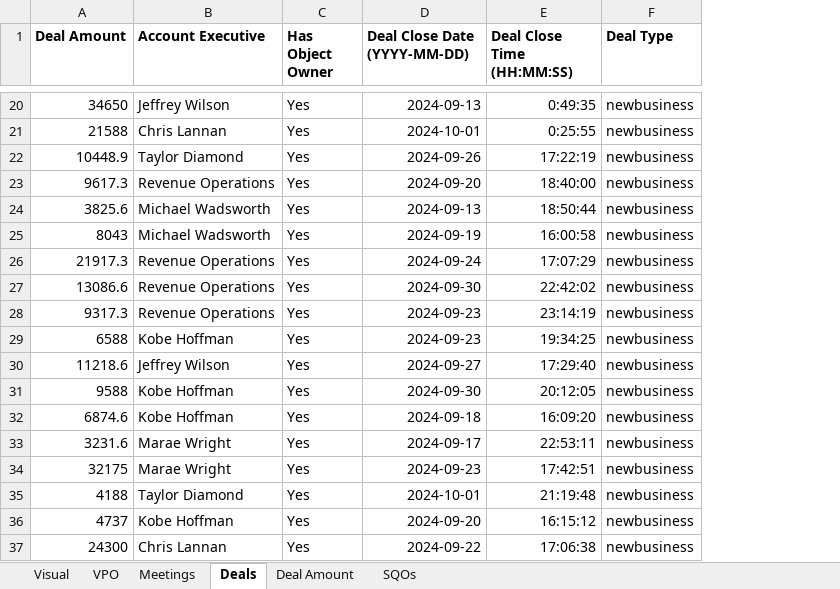
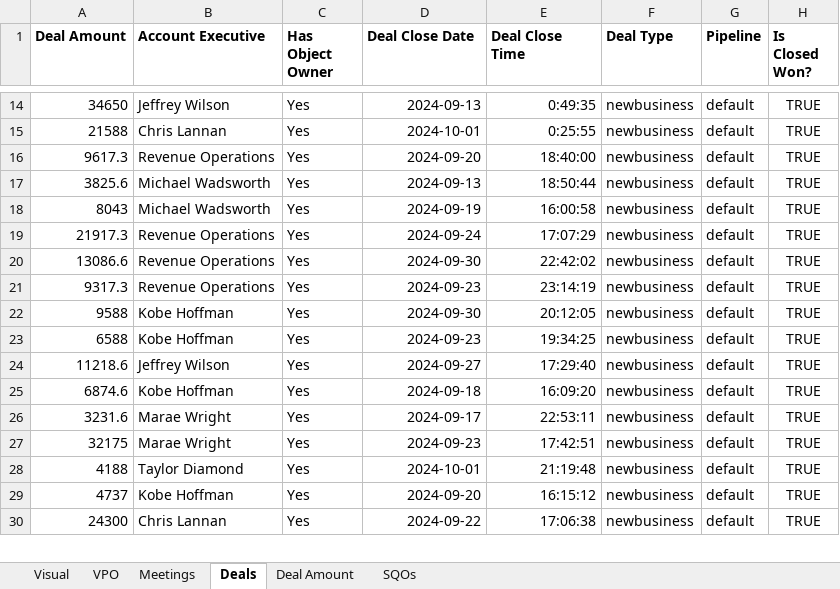
Before and after one commit to officialkrunalkumar/007-Meetings-and-Deals-Retrieval-from-HubSpot, an Excel workbook: Value per Opportunity by AE.xlsx, sheet Deals, drawn as a sheet; only a part is shown, gaps mark what is left out; values as stored, in another font and other column widths than the file's, no borders; charts and pictures not drawn; the diff covers the shown part only; the diff names each change by its address in the sheet, - before the commit and + after, or states it on an @@ line.

```diff
--- a/Value per Opportunity by AE.xlsx (sheet Deals)
+++ b/Value per Opportunity by AE.xlsx (sheet Deals)
+column G (Pipeline), rows 14-21: all default; rows 23-30: all default
+column H (Is Closed Won?), rows 14-21: all TRUE; rows 23-30: all TRUE
-D1: Deal Close Date (YYYY-MM-DD)
+D1: Deal Close Date
-E1: Deal Close Time (HH:MM:SS)
+E1: Deal Close Time
@@ row 22 moved to row 39: 10448.9 @@
@@ row 31 moved to row 22: 9588 @@
```
Also changed, not shown: 1 added row, 6 removed rows and 1 moved row elsewhere in this sheet, sheet Meetings, sheet VPO, sheet Visual, charts or pictures.
